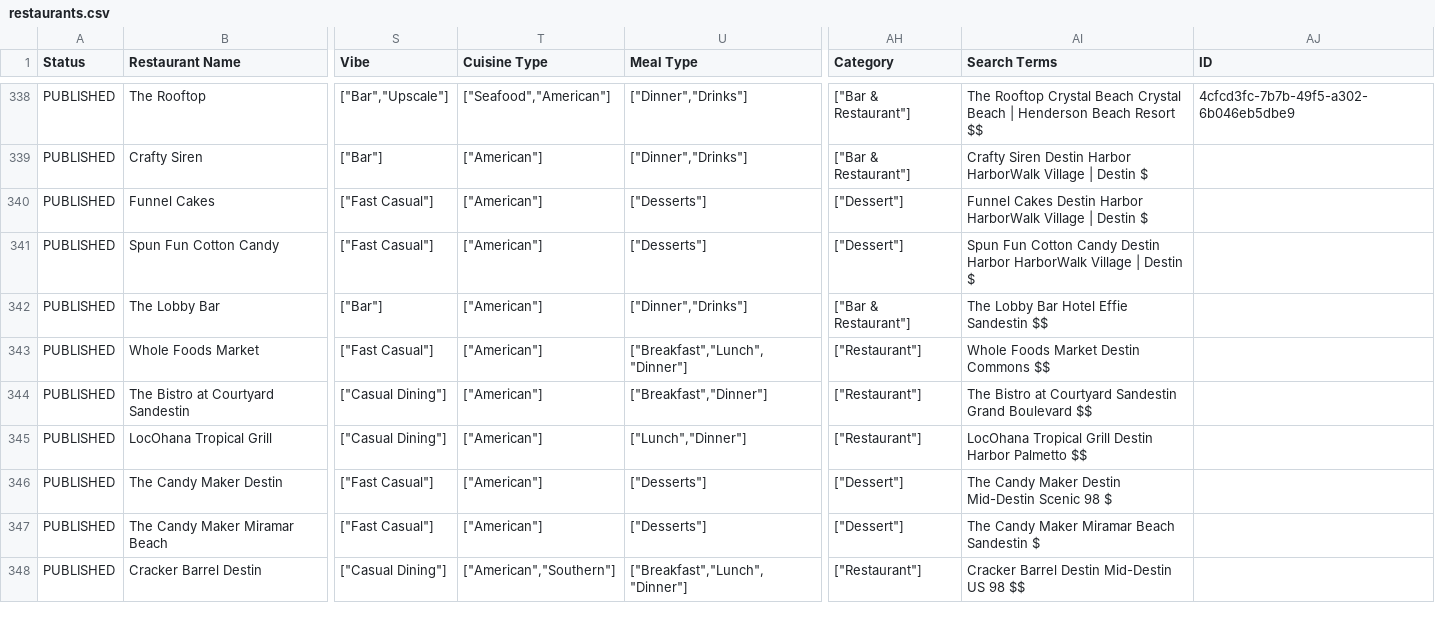
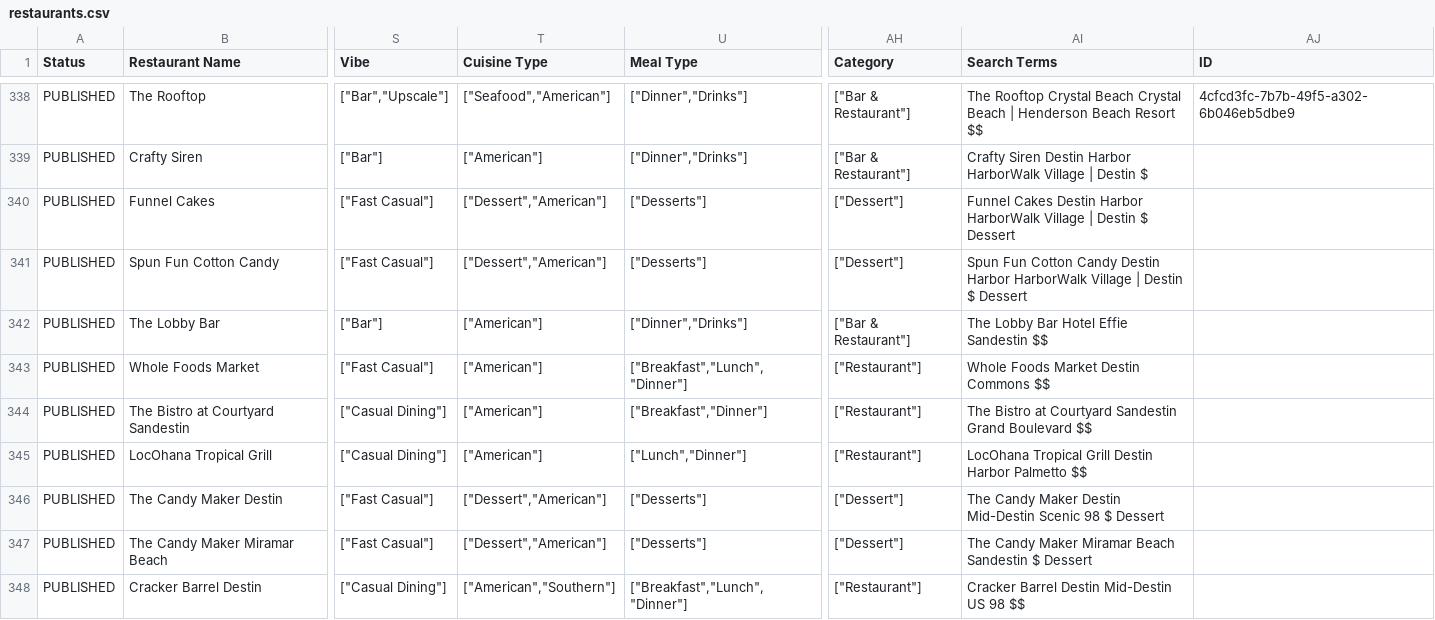
Before and after one commit to marcongit850/eatingindestin, a CSV file: data/restaurants.csv, drawn as a sheet; only a part is shown, gaps mark what is left out; the diff names each change by its address in the sheet, - before the commit and + after, or states it on an @@ line.

```diff
--- a/data/restaurants.csv
+++ b/data/restaurants.csv
-T340:T341 (Cuisine Type): ["American"]
+T340:T341 (Cuisine Type): ["Dessert","American"]
-AI340 (Search Terms): …Destin $
+AI340 (Search Terms): …Destin $ Dessert
-AI341 (Search Terms): …Destin $
+AI341 (Search Terms): …Destin $ Dessert
-T346:T347 (Cuisine Type): ["American"]
+T346:T347 (Cuisine Type): ["Dessert","American"]
-AI346 (Search Terms): …98 $
+AI346 (Search Terms): …98 $ Dessert
-AI347 (Search Terms): The Candy Maker Miramar Beach Sandestin $
+AI347 (Search Terms): The Candy Maker Miramar Beach Sandestin $ Dessert
```
Also changed, not shown: 10 other files.
